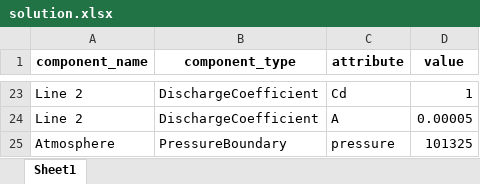
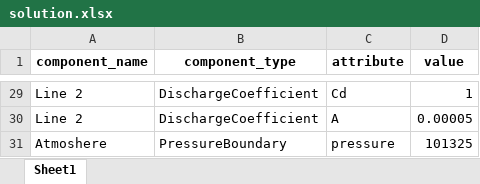
Before and after one commit to saakethramoju/rocketflow, an Excel workbook: solution.xlsx, sheet Sheet1, drawn as a sheet; only a part is shown, gaps mark what is left out; values as stored, in another font and other column widths than the file's, no borders; addresses are those after the commit; the diff covers the shown part only; the diff names each change by its address in the sheet, - before the commit and + after, or states it on an @@ line.

```diff
--- a/solution.xlsx (sheet Sheet1)
+++ b/solution.xlsx (sheet Sheet1)
-A31 (component_name): Atmosphere
+A31 (component_name): Atmoshere
```
Also changed, not shown: 9 added rows, 3 removed rows and 13 edited cells elsewhere in this sheet, 6 other files.
